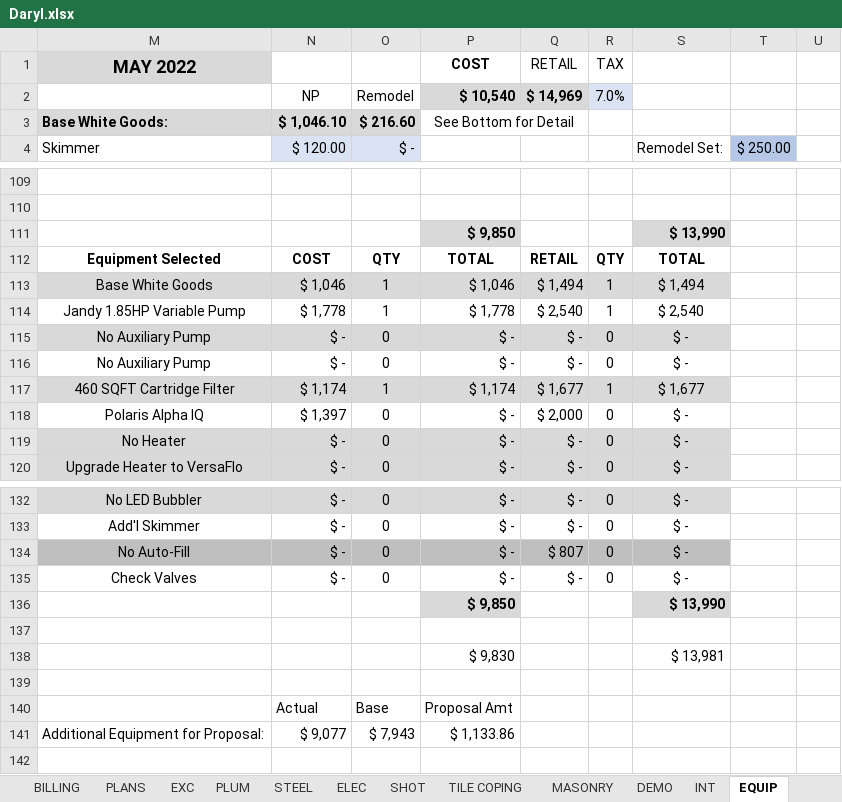
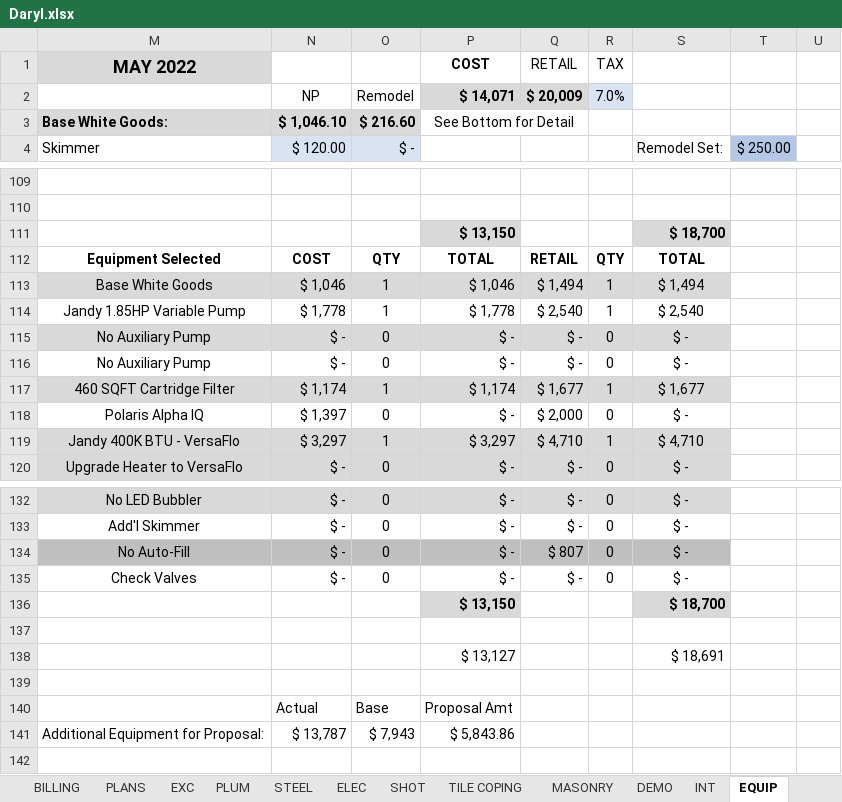
Before and after one commit to muphy09/Submerge-App, an Excel workbook: docs/Excel Sheet/Daryl.xlsx, sheet EQUIP, drawn as a sheet; only a part is shown, gaps mark what is left out; values as stored, in another font and other column widths than the file's, no borders; removed rows and columns are numbered as before the commit, all else as after; the diff names each change by its address in the sheet, - before the commit and + after, or states it on an @@ line.

```diff
--- a/docs/Excel Sheet/Daryl.xlsx (sheet EQUIP)
+++ b/docs/Excel Sheet/Daryl.xlsx (sheet EQUIP)
-P2 (COST): $ 10,540
+P2 (COST): $ 14,071
-Q2 (RETAIL): $ 14,969
+Q2 (RETAIL): $ 20,009
-row 111:  |  |  | $ 9,850 |  |  | $ 13,990
+row 111:  |  |  | $ 13,150 |  |  | $ 18,700
-row 119: No Heater | $ - | 0 | $ - | $ - | 0 | $ -
+row 119: Jandy 400K BTU - VersaFlo | $ 3,297 | 1 | $ 3,297 | $ 4,710 | 1 | $ 4,710
-row 136:  |  |  | $ 9,850 |  |  | $ 13,990
+row 136:  |  |  | $ 13,150 |  |  | $ 18,700
-row 138:  |  |  | $ 9,830 |  |  | $ 13,981
+row 138:  |  |  | $ 13,127 |  |  | $ 18,691
-N141: $ 9,077
+N141: $ 13,787
-P141 (COST): $ 1,133.86
+P141 (COST): $ 5,843.86
```
Also changed, not shown: sheet COST - NEW, sheet OTHER, sheet NEW POOL, sheet SUMMARY - NEW, sheet PROPOSAL, sheet MISC, 1 more sheet, docs/Excel Sheet/Drennen.xlsx, 11 other files.
